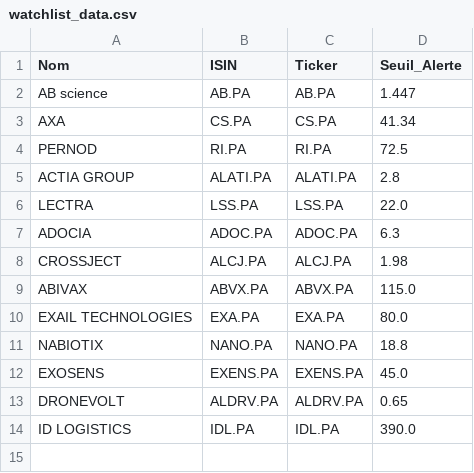
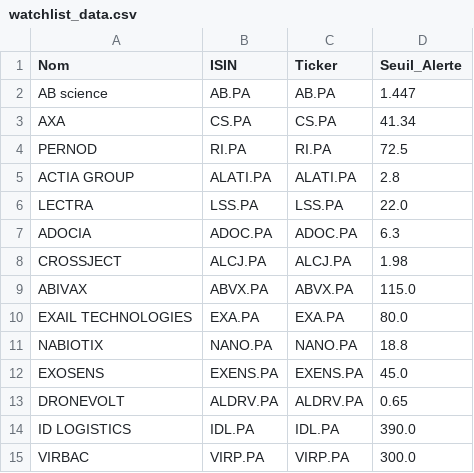
Before and after one commit to laumlt78-oss/Portefeuille, a CSV file: watchlist_data.csv, drawn as a sheet.

Commit message:
Sync watchlist_data.csv

```diff
--- a/watchlist_data.csv
+++ b/watchlist_data.csv
@@ -14 +14,2 @@ DRONEVOLT,ALDRV.PA,ALDRV.PA,0.65
 ID LOGISTICS,IDL.PA,IDL.PA,390.0
+VIRBAC,VIRP.PA,VIRP.PA,300.0
```
